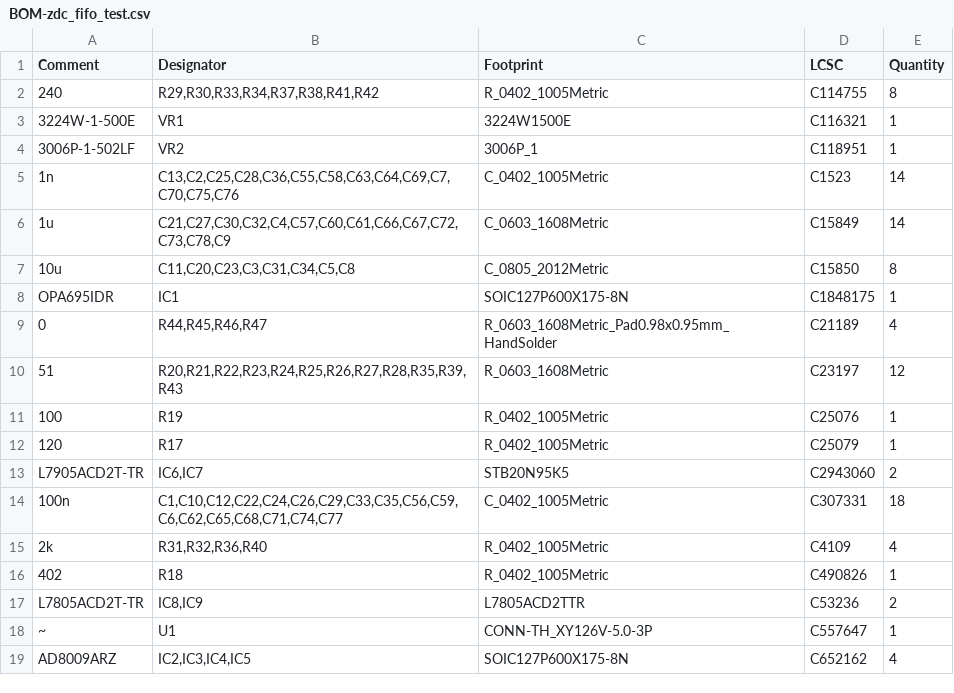
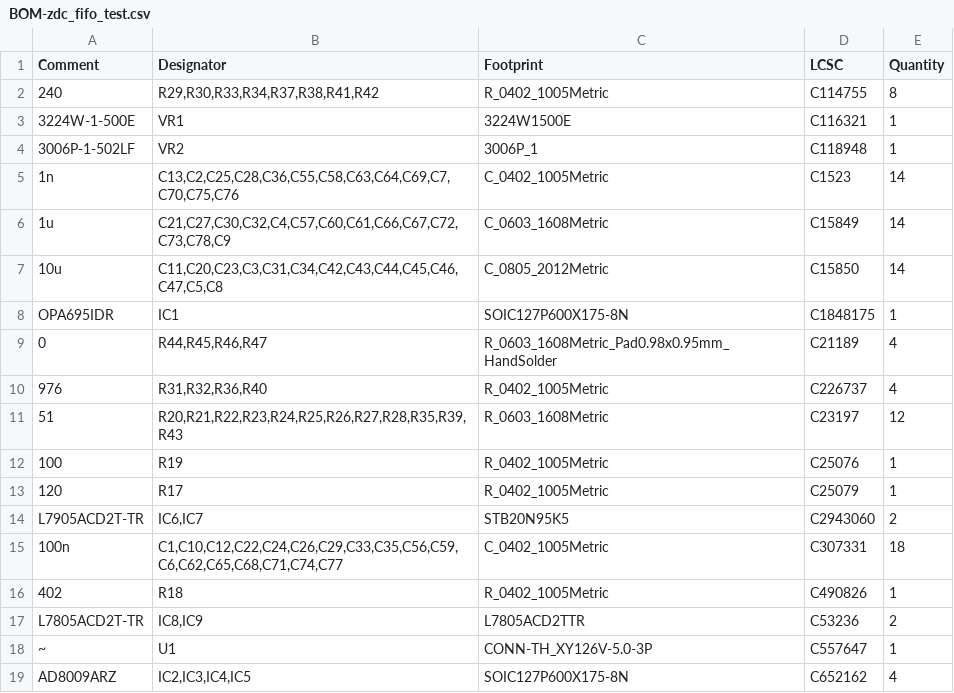
Before and after one commit to stefan-zugravel/CUSTOM_ZDC_FIFO, a CSV file: KiCAD_project/zdc_fifo_test/jlcpcb/production_files/BOM-zdc_fifo_test.csv, drawn as a sheet.

```diff
--- a/KiCAD_project/zdc_fifo_test/jlcpcb/production_files/BOM-zdc_fifo_test.csv
+++ b/KiCAD_project/zdc_fifo_test/jlcpcb/production_files/BOM-zdc_fifo_test.csv
@@ -3,8 +3,9 @@ Comment,Designator,Footprint,LCSC,Quantity
 3224W-1-500E,VR1,3224W1500E,C116321,1
-3006P-1-502LF,VR2,3006P_1,C118951,1
+3006P-1-502LF,VR2,3006P_1,C118948,1
 1n,"C13,C2,C25,C28,C36,C55,C58,C63,C64,C69,C7,C70,C75,C76",C_0402_1005Metric,C1523,14
 1u,"C21,C27,C30,C32,C4,C57,C60,C61,C66,C67,C72,C73,C78,C9",C_0603_1608Metric,C15849,14
-10u,"C11,C20,C23,C3,C31,C34,C5,C8",C_0805_2012Metric,C15850,8
+10u,"C11,C20,C23,C3,C31,C34,C42,C43,C44,C45,C46,C47,C5,C8",C_0805_2012Metric,C15850,14
 OPA695IDR,IC1,SOIC127P600X175-8N,C1848175,1
 0,"R44,R45,R46,R47",R_0603_1608Metric_Pad0.98x0.95mm_HandSolder,C21189,4
+976,"R31,R32,R36,R40",R_0402_1005Metric,C226737,4
 51,"R20,R21,R22,R23,R24,R25,R26,R27,R28,R35,R39,R43",R_0603_1608Metric,C23197,12
@@ -14,3 +15,2 @@ L7905ACD2T-TR,"IC6,IC7",STB20N95K5,C2943060,2
 100n,"C1,C10,C12,C22,C24,C26,C29,C33,C35,C56,C59,C6,C62,C65,C68,C71,C74,C77",C_0402_1005Metric,C307331,18
-2k,"R31,R32,R36,R40",R_0402_1005Metric,C4109,4
 402,R18,R_0402_1005Metric,C490826,1
```
Also changed, not shown: KiCAD_project/zdc_fifo_test/jlcpcb/production_files/CPL-zdc_fifo_test.csv, 51 other files.
